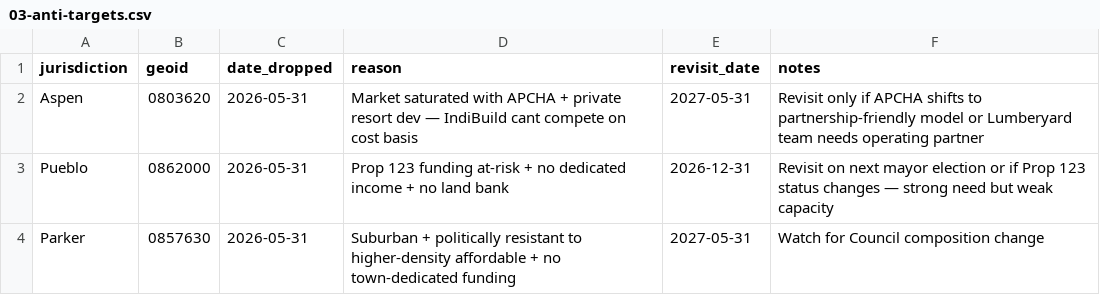
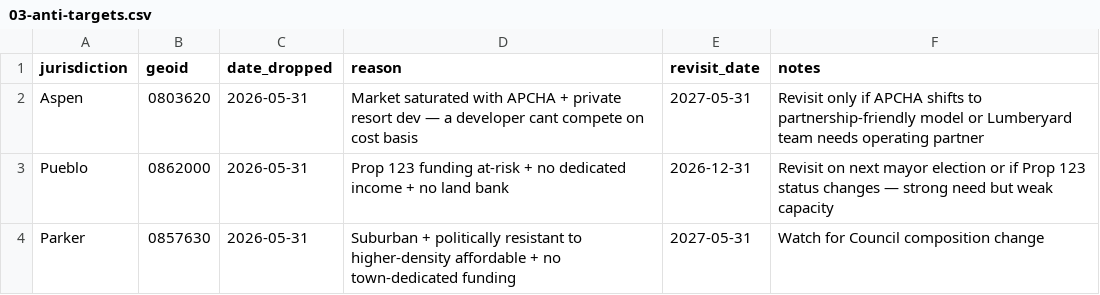
Before and after one commit to pggLLC/Housing-Analytics, a CSV file: docs/developer-pipeline-prototype/03-anti-targets.csv (was docs/indibuild-pipeline-prototype/03-anti-targets.csv), drawn as a sheet.

```diff
--- a/docs/indibuild-pipeline-prototype/03-anti-targets.csv
+++ b/docs/developer-pipeline-prototype/03-anti-targets.csv
@@ -1,3 +1,3 @@
 jurisdiction,geoid,date_dropped,reason,revisit_date,notes
-Aspen,0803620,2026-05-31,Market saturated with APCHA + private resort dev — IndiBuild cant compete on cost basis,2027-05-31,Revisit only if APCHA shifts to partnership-friendly model or Lumberyard team needs operating partner
+Aspen,0803620,2026-05-31,Market saturated with APCHA + private resort dev — a developer cant compete on cost basis,2027-05-31,Revisit only if APCHA shifts to partnership-friendly model or Lumberyard team needs operating partner
 Pueblo,0862000,2026-05-31,Prop 123 funding at-risk + no dedicated income + no land bank,2026-12-31,Revisit on next mayor election or if Prop 123 status changes — strong need but weak capacity
```
Also changed, not shown: docs/developer-pipeline-prototype/01-signal-log.csv, docs/developer-pipeline-prototype/02-pipeline.csv, 41 other files.
